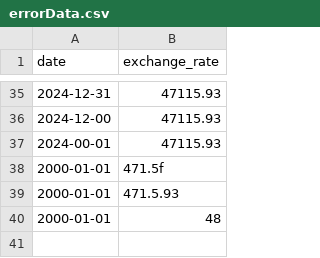
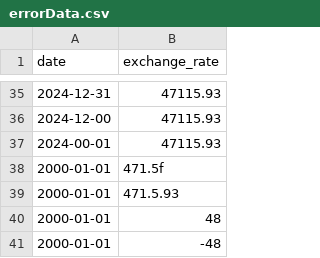
Before and after one commit to Benoilte/42_CPP, a CSV file: cpp_09/ex00/errorData.csv, drawn as a sheet; only a part is shown, gaps mark what is left out; the diff names each change by its address in the sheet, - before the commit and + after, or states it on an @@ line.

Commit message:
display input multiply by exchange rate

```diff
--- a/cpp_09/ex00/errorData.csv
+++ b/cpp_09/ex00/errorData.csv
+row 41: 2000-01-01 | -48
```
Also changed, not shown: 3 other files.
